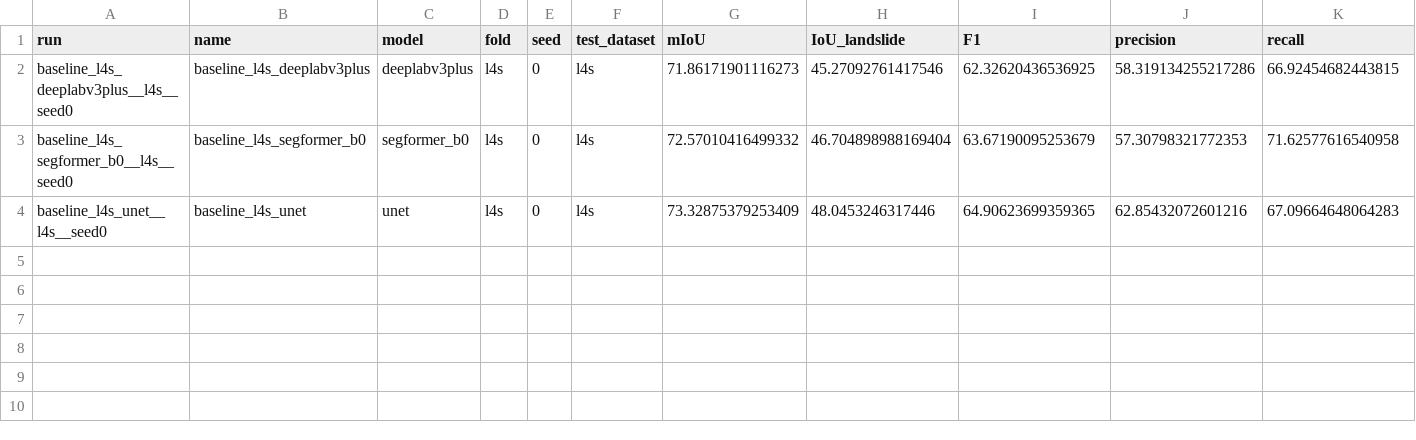
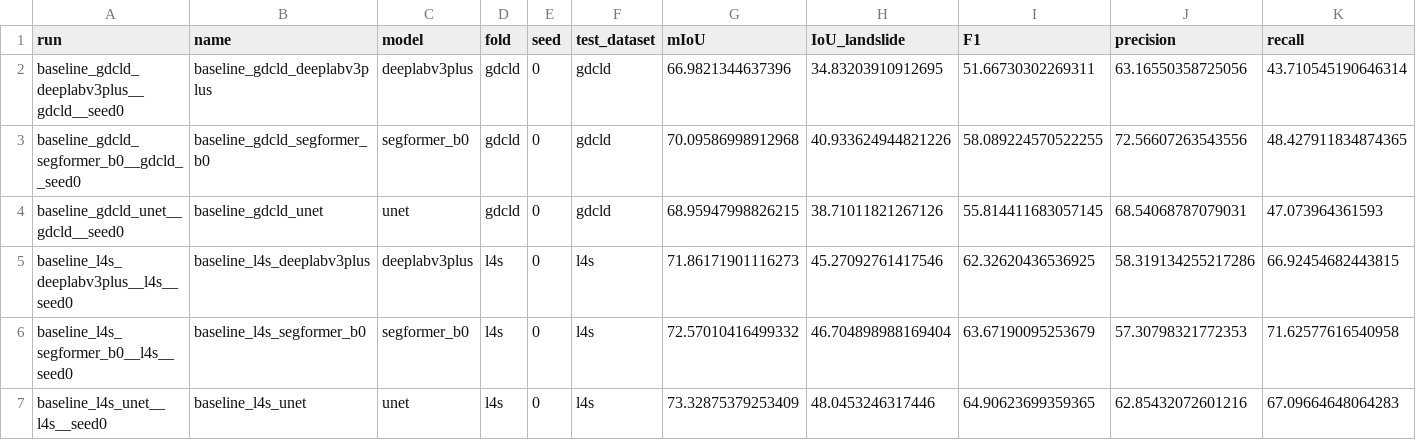
Before and after one commit to Edith-Stark06/landslide-cross-region, a CSV file: results/tables/runs.csv, drawn as a sheet; only a part is shown; rows hold the shown columns only; the diff names each change by its address in the sheet, - before the commit and + after, or states it on an @@ line.

```diff
--- a/results/tables/runs.csv
+++ b/results/tables/runs.csv
+row 2: baseline_gdcld_deeplabv3plus__gdcld__seed0 | baseline_gdcld_deeplabv3plus | deeplabv3plus | gdcld | 0 | gdcld | 66.9821344637396 | 34.83203910912695 | 51.66730302269311 | 63.16550358725056 | 43.710545190646314
+row 3: baseline_gdcld_segformer_b0__gdcld__seed0 | baseline_gdcld_segformer_b0 | segformer_b0 | gdcld | 0 | gdcld | 70.09586998912968 | 40.933624944821226 | 58.089224570522255 | 72.56607263543556 | 48.427911834874365
+row 4: baseline_gdcld_unet__gdcld__seed0 | baseline_gdcld_unet | unet | gdcld | 0 | gdcld | 68.95947998826215 | 38.71011821267126 | 55.814411683057145 | 68.54068787079031 | 47.073964361593
```
Also changed, not shown: results/tables/summary.csv, 3 other files.
